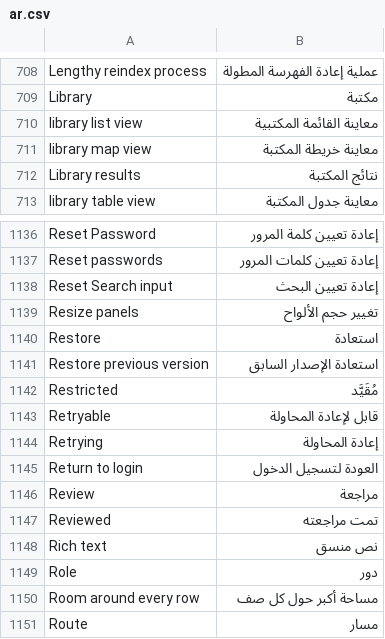
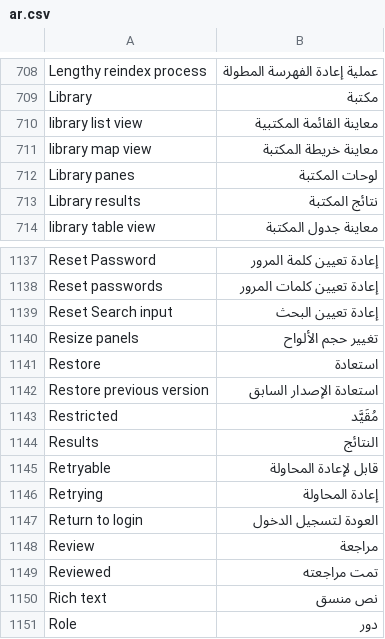
Before and after one commit to huridocs/uwazi, a CSV file: contents/ui-translations/ar.csv, drawn as a sheet; only a part is shown, gaps mark what is left out; the shorter side is filled out with more unchanged rows.

Commit message:
Add mobile Library footer Actions and Filters/Results menus (#9867)
* Add mobile Library footer Actions and Filters/Results menus.

Collapse create/import/export into an Actions overflow on small screens and move Filters/Results into a footer pane menu that drives the existing mobile sheets.

* Hide multi-select edit actions from anonymous users.

Gate Edit/Permissions/Delete behind editor roles in the selection footers, and wire Edit so the multi-select footer opens the shared multi-edit panel.

```diff
--- a/contents/ui-translations/ar.csv
+++ b/contents/ui-translations/ar.csv
@@ -738,2 +738,3 @@ library list view,معاينة القائمة المكتبية
 library map view,معاينة خريطة المكتبة
+Library panes,لوحات المكتبة
 Library results,نتائج المكتبة
@@ -1193,2 +1194,3 @@ Restore previous version,استعادة الإصدار السابق
 Restricted,مُقَيَّد
+Results,النتائج
 Retryable,قابل لإعادة المحاولة
```
Also changed, not shown: contents/ui-translations/en.csv, contents/ui-translations/es.csv, 25 other files.
